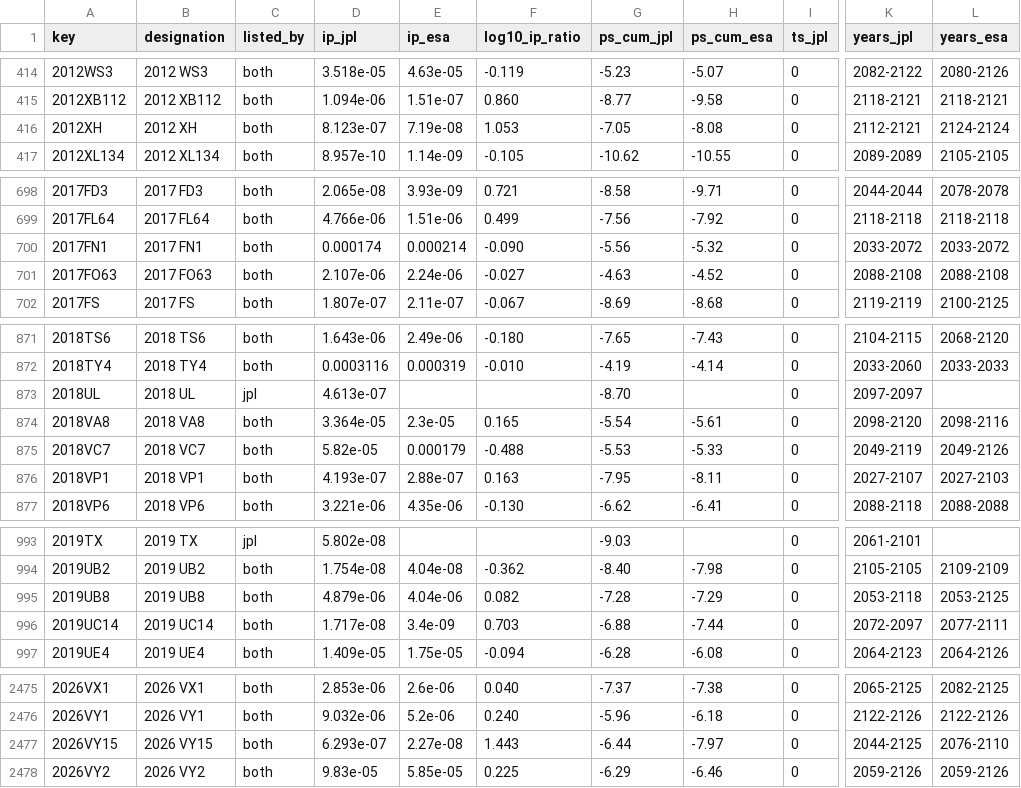
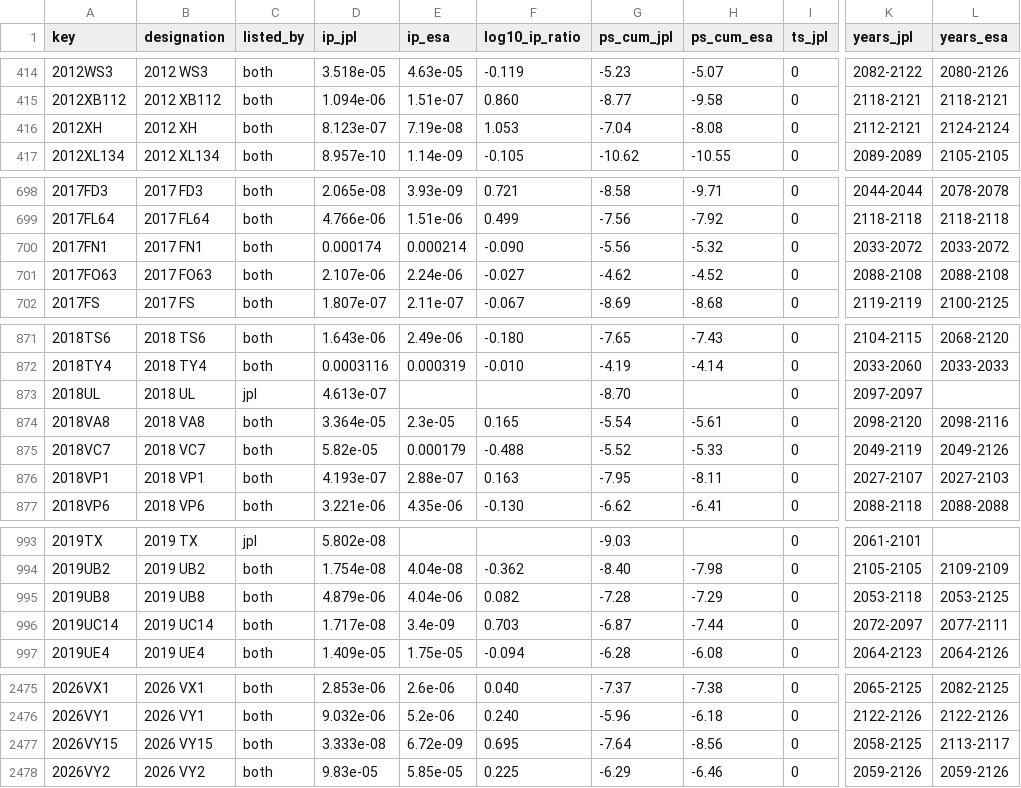
Before and after one commit to Shakhtar-Sankur/torino, a CSV file: data/compare.csv, drawn as a sheet; only a part is shown, gaps mark what is left out; the diff covers the shown part only; the diff names each change by its address in the sheet, - before the commit and + after, or states it on an @@ line.

```diff
--- a/data/compare.csv
+++ b/data/compare.csv
-G416 (ps_cum_jpl): -7.05
+G416 (ps_cum_jpl): -7.04
-G701 (ps_cum_jpl): -4.63
+G701 (ps_cum_jpl): -4.62
-G875 (ps_cum_jpl): -5.53
+G875 (ps_cum_jpl): -5.52
-G996 (ps_cum_jpl): -6.88
+G996 (ps_cum_jpl): -6.87
-D2477 (ip_jpl): 6.293e-07
+D2477 (ip_jpl): 3.333e-08
-E2477 (ip_esa): 2.27e-08
+E2477 (ip_esa): 6.72e-09
-F2477 (log10_ip_ratio): 1.443
+F2477 (log10_ip_ratio): 0.695
-G2477 (ps_cum_jpl): -6.44
+G2477 (ps_cum_jpl): -7.64
-H2477 (ps_cum_esa): -7.97
+H2477 (ps_cum_esa): -8.56
-K2477 (years_jpl): 2044-2125
+K2477 (years_jpl): 2058-2125
-L2477 (years_esa): 2076-2110
+L2477 (years_esa): 2113-2117
```
Also changed, not shown: 34 edited cells elsewhere in this file, 2 other files.
